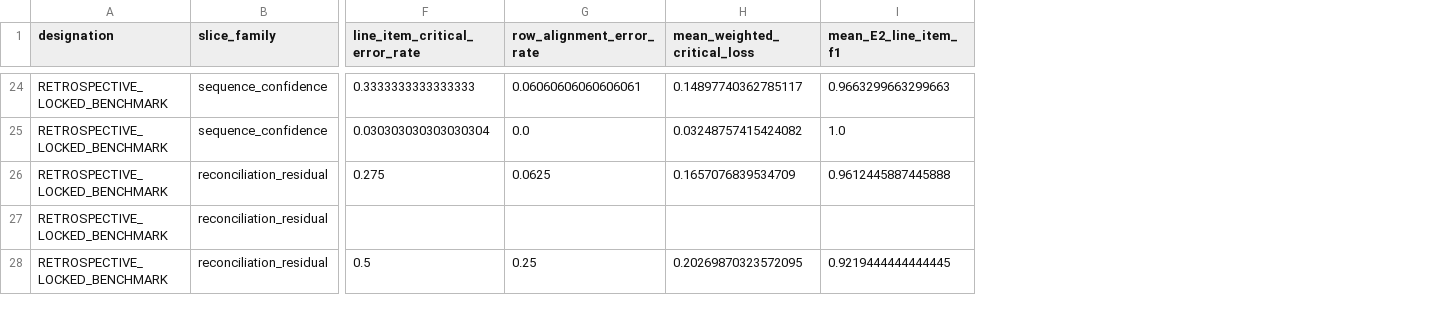
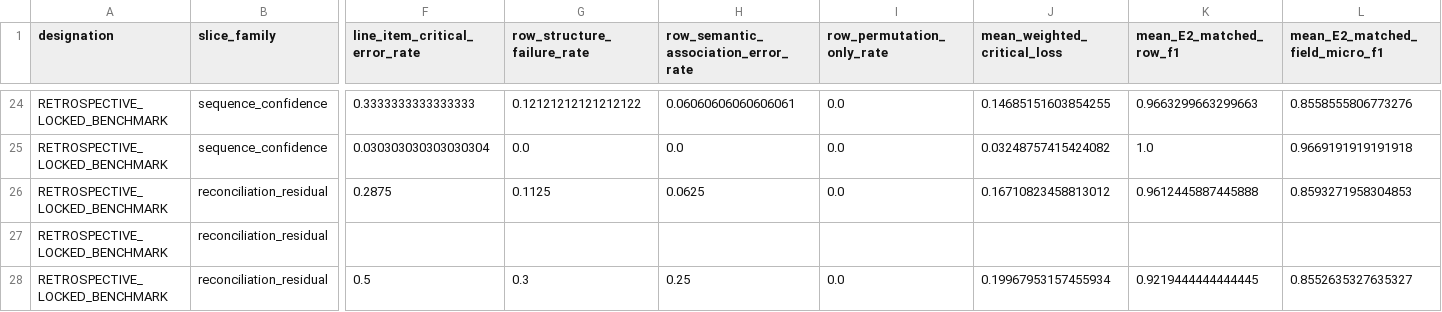
Before and after one commit to ReviveCoding/reliable-financial-document-intelligence, a CSV file: artifacts/v3_2/line_item_slicing/line_item_slices.csv, drawn as a sheet; only a part is shown, gaps mark what is left out; addresses are those after the commit; the diff covers the shown part only; the diff names each change by its address in the sheet, - before the commit and + after, or states it on an @@ line.

```diff
--- a/artifacts/v3_2/line_item_slicing/line_item_slices.csv
+++ b/artifacts/v3_2/line_item_slicing/line_item_slices.csv
+column G (row_structure_failure_rate), rows 24-28: 0.12121212121212122 | 0.0 | 0.1125 |  | 0.3
+column I (row_permutation_only_rate), rows 24-28: 0.0 | 0.0 | 0.0 |  | 0.0
+column L (mean_E2_matched_field_micro_f1), rows 24-28: 0.8558555806773276 | 0.9669191919191918 | 0.8593271958304853 |  | 0.8552635327635327
-H1: row_alignment_error_rate
+H1: row_semantic_association_error_rate
-K1: mean_E2_line_item_f1
+K1: mean_E2_matched_row_f1
-J24 (mean_weighted_critical_loss): 0.14897740362785117
+J24 (mean_weighted_critical_loss): 0.14685151603854255
-F26 (line_item_critical_error_rate): 0.275
+F26 (line_item_critical_error_rate): 0.2875
-J26 (mean_weighted_critical_loss): 0.1657076839534709
+J26 (mean_weighted_critical_loss): 0.16710823458813012
-J28 (mean_weighted_critical_loss): 0.20269870323572095
+J28 (mean_weighted_critical_loss): 0.19967953157455934
```
Also changed, not shown: 29 edited cells elsewhere in this file, artifacts/v3_2/data/retrospective_risk_feature_table.csv, artifacts/v3_2/data/risk_feature_table.csv, 53 other files.
